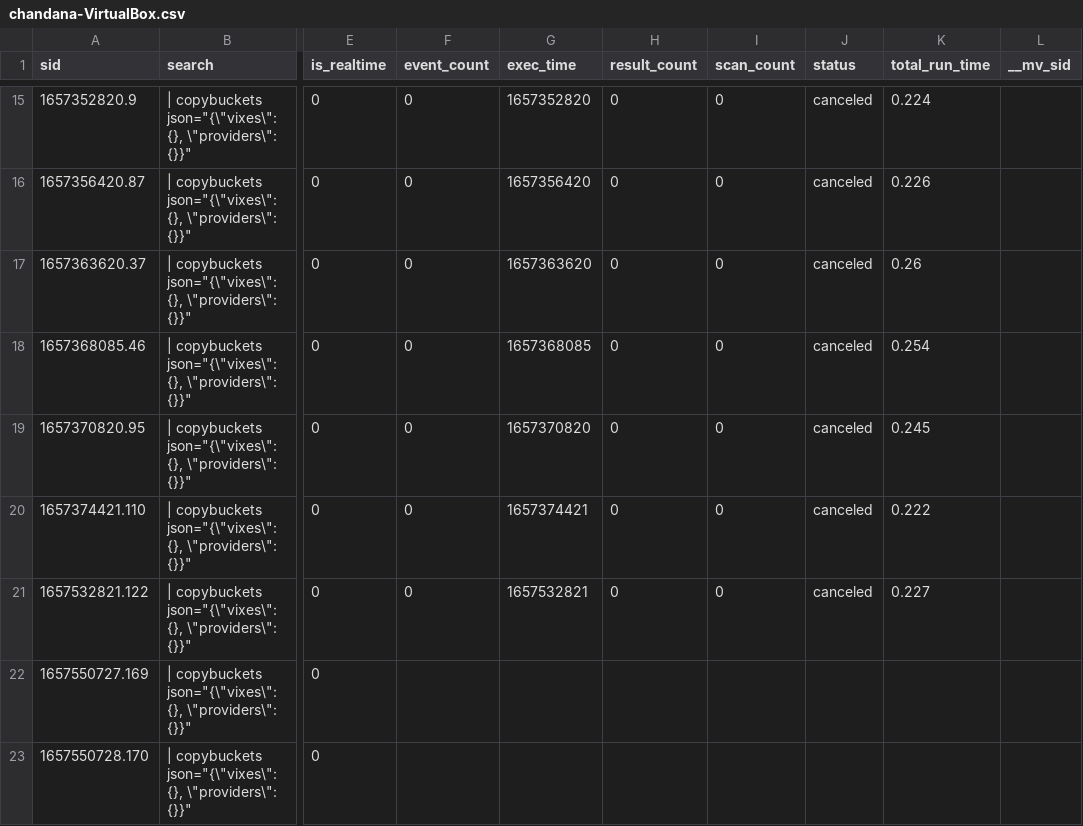
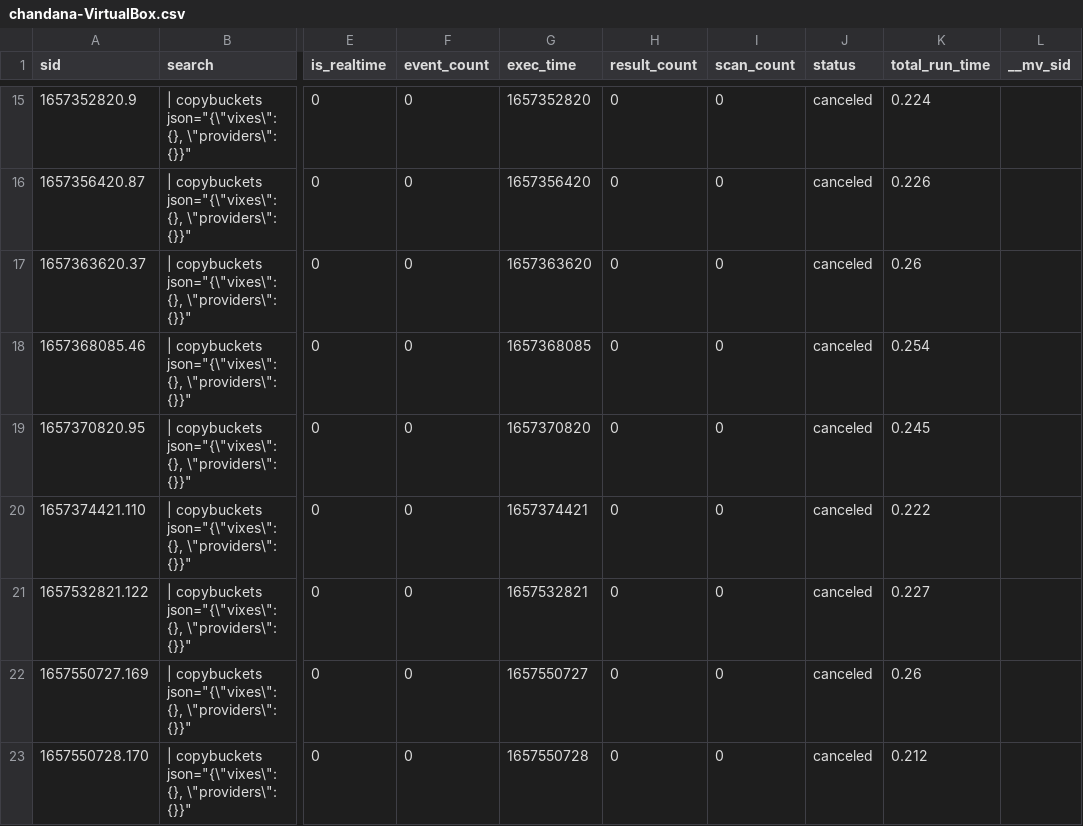
Before and after one commit to chanxxx1999/chandana, a CSV file: users/splunk-system-user/splunk_archiver/history/chandana-VirtualBox.csv, drawn as a sheet; only a part is shown, gaps mark what is left out; the diff names each change by its address in the sheet, - before the commit and + after, or states it on an @@ line.

Commit message:
Auto: 216 MB,  1 file changed, 2 insertions(+), 2 deletions(-)

```diff
--- a/users/splunk-system-user/splunk_archiver/history/chandana-VirtualBox.csv
+++ b/users/splunk-system-user/splunk_archiver/history/chandana-VirtualBox.csv
-F22:F23 (event_count): (empty)
+F22:F23 (event_count): 0
-G22 (exec_time): (empty)
+G22 (exec_time): 1657550727
-H22:H23 (result_count): (empty)
+H22:H23 (result_count): 0
-I22:I23 (scan_count): (empty)
+I22:I23 (scan_count): 0
-J22:J23 (status): (empty)
+J22:J23 (status): canceled
-K22 (total_run_time): (empty)
+K22 (total_run_time): 0.26
-G23 (exec_time): (empty)
+G23 (exec_time): 1657550728
-K23 (total_run_time): (empty)
+K23 (total_run_time): 0.212
```
